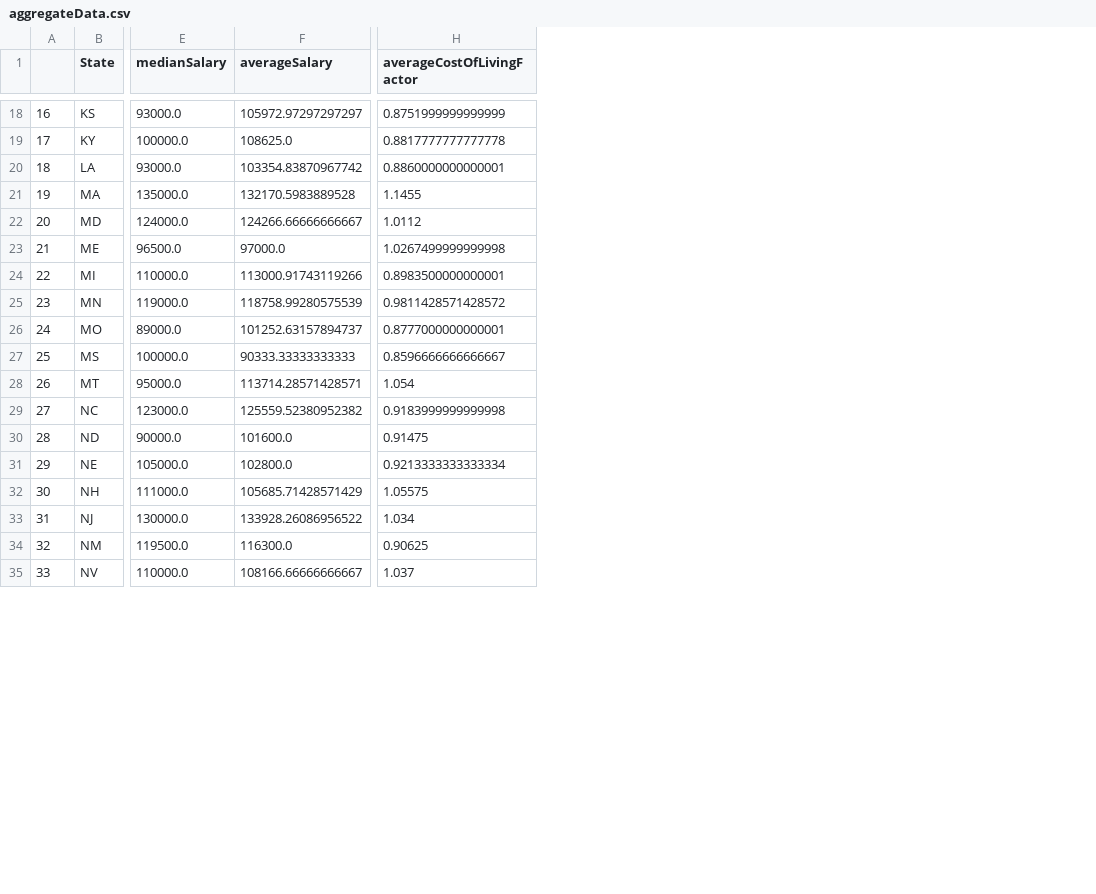
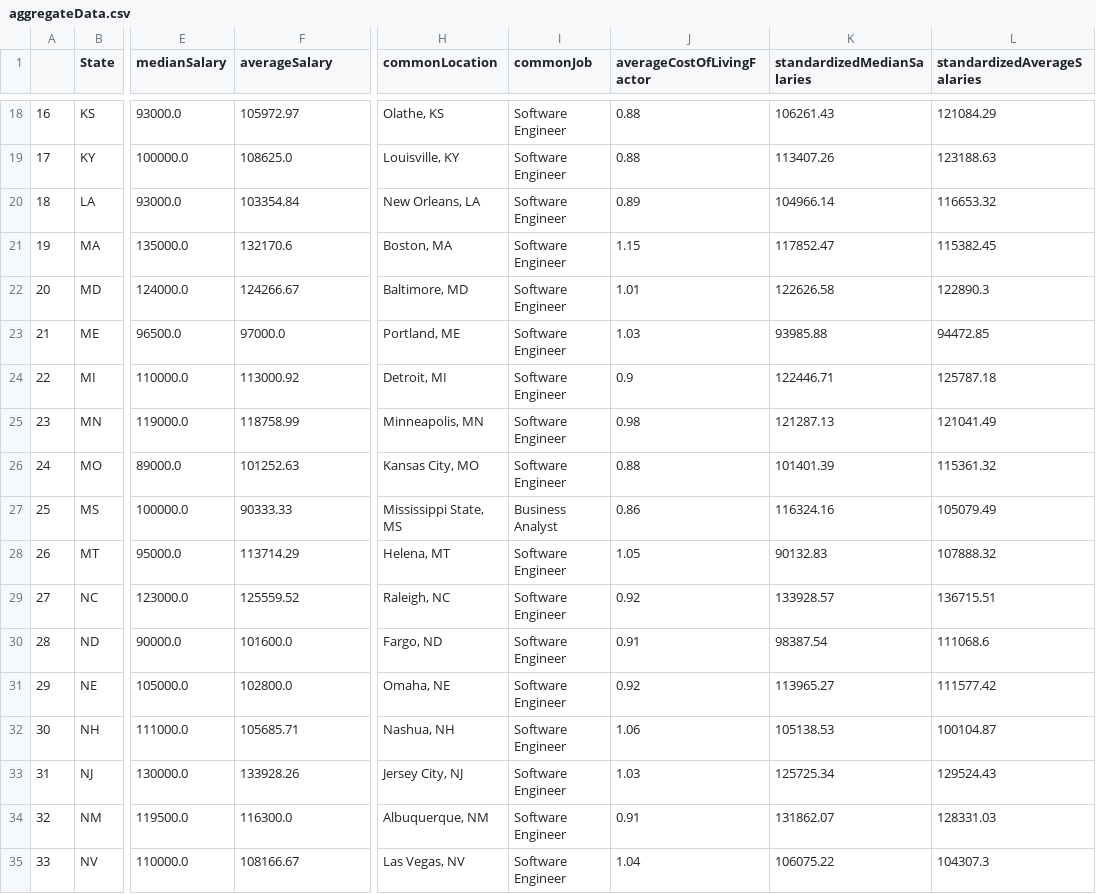
Before and after one commit to jeffreycjj6/Jobs-Visualization-Project, a CSV file: data_analysis/aggregateData.csv, drawn as a sheet; only a part is shown, gaps mark what is left out; addresses are those after the commit; the diff covers the shown part only; the diff names each change by its address in the sheet, - before the commit and + after, or states it on an @@ line.

Commit message:
Continued Dynamic Page Development
5/10/2023
- Continued dynamic html pages for all 50 states, though currently only Alabama, Arizona and Alaska are directly accessible
    - Each page showcases aggregate data in 1-line sentences and then shows a table of all job listings for that state
        - This is done by passing in state-specific versions of the main aggregate/listing dataframe csv's
        - For the main job listings, an html was passed in instead to take advantage of Pandas to_html function
    - Dynamic imaging was set up using the URL parameters, though only Alabama has an actual image as of now
    - CSS was adjusted to make all of the new data shown to be aligned with the center
- Did some additional data cleaning for the datasets to include most common job title and city location for the aggregate data (and included its singular version for job dataframe)
    - This also includes adding a standardized average and median salary for the aggregate data
    - Finally did some cleaning up on numbers to reduce them to 2 decimal places maximum

```diff
--- a/data_analysis/aggregateData.csv
+++ b/data_analysis/aggregateData.csv
+column H (commonLocation), rows 18-35: Olathe, KS | Louisville, KY | New Orleans, LA | Boston, MA | Baltimore, MD | Portland, ME | Detroit, MI | Minneapolis, MN | Kansas City, MO | Mississippi State, MS | Helena, MT | Raleigh, NC | Fargo, ND | Omaha, NE | Nashua, NH | Jersey City, NJ | Albuquerque, NM | Las Vegas, NV
+column I (commonJob), rows 18-35: Software Engineer | Software Engineer | Software Engineer | Software Engineer | Software Engineer | Software Engineer | Software Engineer | Software Engineer | Software Engineer | Business Analyst | Software Engineer | Software Engineer | Software Engineer | Software Engineer | Software Engineer | Software Engineer | Software Engineer | Software Engineer
+column K (standardizedMedianSalaries), rows 18-35: 106261.43 | 113407.26 | 104966.14 | 117852.47 | 122626.58 | 93985.88 | 122446.71 | 121287.13 | 101401.39 | 116324.16 | 90132.83 | 133928.57 | 98387.54 | 113965.27 | 105138.53 | 125725.34 | 131862.07 | 106075.22
+column L (standardizedAverageSalaries), rows 18-35: 121084.29 | 123188.63 | 116653.32 | 115382.45 | 122890.3 | 94472.85 | 125787.18 | 121041.49 | 115361.32 | 105079.49 | 107888.32 | 136715.51 | 111068.6 | 111577.42 | 100104.87 | 129524.43 | 128331.03 | 104307.3
-F18 (averageSalary): 105972.97297297297
+F18 (averageSalary): 105972.97
-J18 (averageCostOfLivingFactor): 0.8751999999999999
+J18 (averageCostOfLivingFactor): 0.88
-J19 (averageCostOfLivingFactor): 0.8817777777777778
+J19 (averageCostOfLivingFactor): 0.88
-F20 (averageSalary): 103354.83870967742
+F20 (averageSalary): 103354.84
-J20 (averageCostOfLivingFactor): 0.8860000000000001
+J20 (averageCostOfLivingFactor): 0.89
-F21 (averageSalary): 132170.5983889528
+F21 (averageSalary): 132170.6
-J21 (averageCostOfLivingFactor): 1.1455
+J21 (averageCostOfLivingFactor): 1.15
-F22 (averageSalary): 124266.66666666667
+F22 (averageSalary): 124266.67
-J22 (averageCostOfLivingFactor): 1.0112
+J22 (averageCostOfLivingFactor): 1.01
-J23 (averageCostOfLivingFactor): 1.0267499999999998
+J23 (averageCostOfLivingFactor): 1.03
-F24 (averageSalary): 113000.91743119266
+F24 (averageSalary): 113000.92
-J24 (averageCostOfLivingFactor): 0.8983500000000001
+J24 (averageCostOfLivingFactor): 0.9
-F25 (averageSalary): 118758.99280575539
+F25 (averageSalary): 118758.99
-J25 (averageCostOfLivingFactor): 0.9811428571428572
+J25 (averageCostOfLivingFactor): 0.98
-F26 (averageSalary): 101252.63157894737
+F26 (averageSalary): 101252.63
-J26 (averageCostOfLivingFactor): 0.8777000000000001
+J26 (averageCostOfLivingFactor): 0.88
-F27 (averageSalary): 90333.33333333333
+F27 (averageSalary): 90333.33
-J27 (averageCostOfLivingFactor): 0.8596666666666667
+J27 (averageCostOfLivingFactor): 0.86
-F28 (averageSalary): 113714.28571428571
+F28 (averageSalary): 113714.29
-J28 (averageCostOfLivingFactor): 1.054
+J28 (averageCostOfLivingFactor): 1.05
-F29 (averageSalary): 125559.52380952382
+F29 (averageSalary): 125559.52
-J29 (averageCostOfLivingFactor): 0.9183999999999998
+J29 (averageCostOfLivingFactor): 0.92
-J30 (averageCostOfLivingFactor): 0.91475
+J30 (averageCostOfLivingFactor): 0.91
-J31 (averageCostOfLivingFactor): 0.9213333333333334
+J31 (averageCostOfLivingFactor): 0.92
-F32 (averageSalary): 105685.71428571429
+F32 (averageSalary): 105685.71
-J32 (averageCostOfLivingFactor): 1.05575
+J32 (averageCostOfLivingFactor): 1.06
-F33 (averageSalary): 133928.26086956522
+F33 (averageSalary): 133928.26
-J33 (averageCostOfLivingFactor): 1.034
+J33 (averageCostOfLivingFactor): 1.03
-J34 (averageCostOfLivingFactor): 0.90625
+J34 (averageCostOfLivingFactor): 0.91
-F35 (averageSalary): 108166.66666666667
+F35 (averageSalary): 108166.67
-J35 (averageCostOfLivingFactor): 1.037
+J35 (averageCostOfLivingFactor): 1.04
```
Also changed, not shown: 58 edited cells elsewhere in this file, 9 other files.
